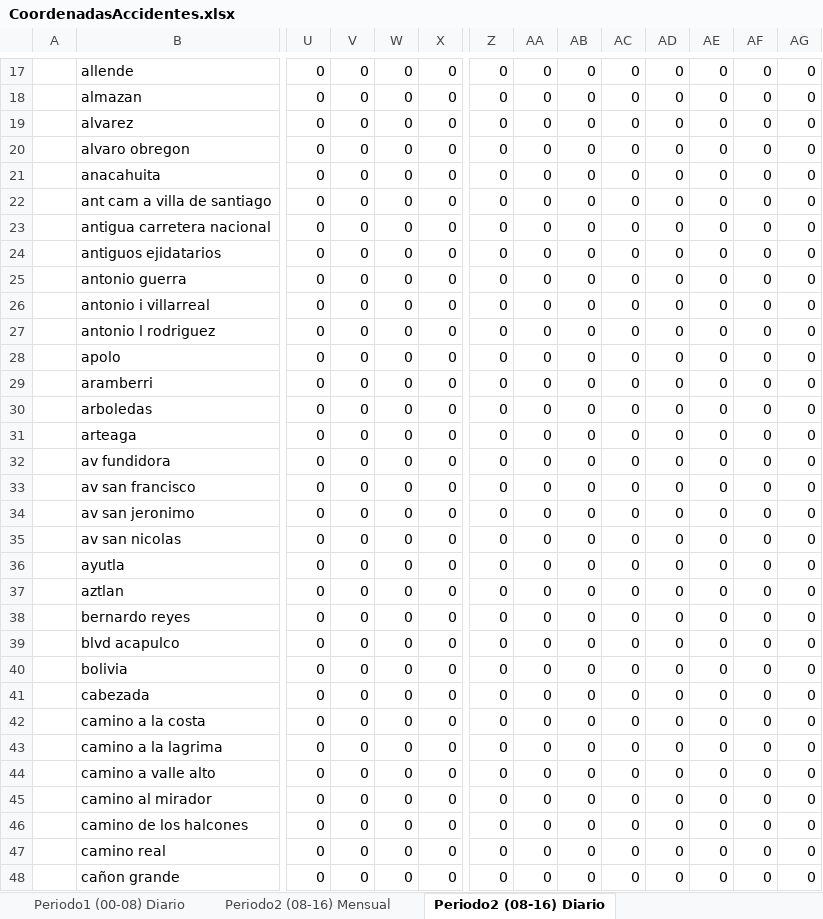
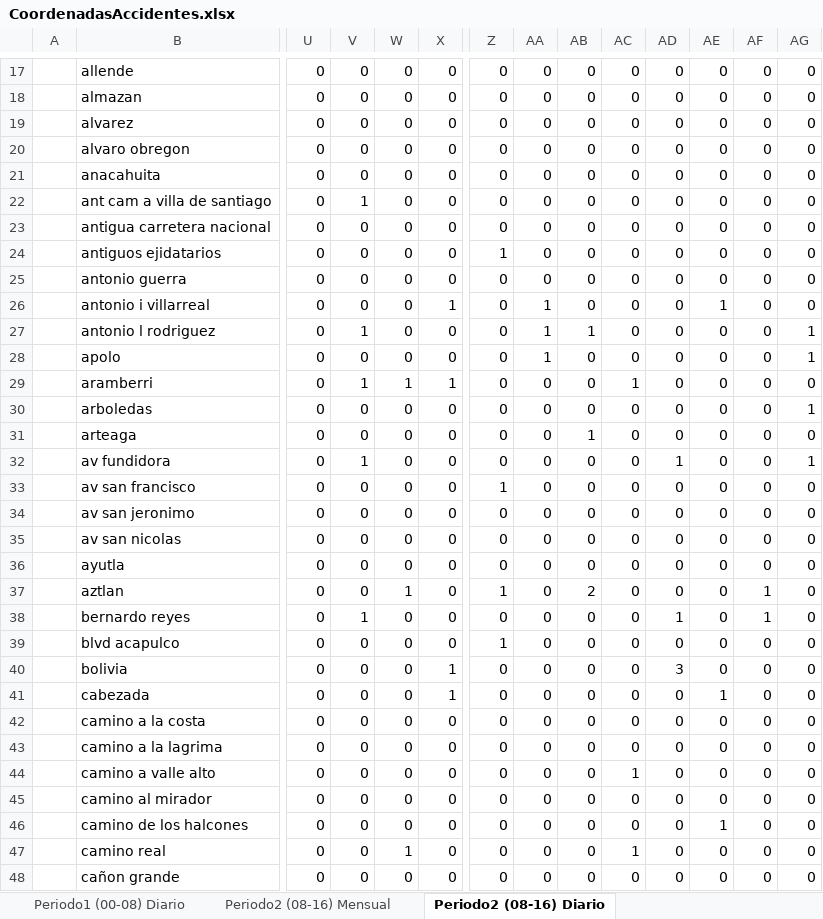
Before and after one commit to BeatrizGarciaR/TesisDoctoral, an Excel workbook: Codes/Tesis/LocalSearch/CoordenadasAccidentes.xlsx, sheet Periodo2 (08-16) Diario, drawn as a sheet; only a part is shown, gaps mark what is left out; values as stored, in another font and other column widths than the file's, no borders; the diff covers the shown part only; the diff names each change by its address in the sheet, - before the commit and + after, or states it on an @@ line.

```diff
--- a/Codes/Tesis/LocalSearch/CoordenadasAccidentes.xlsx (sheet Periodo2 (08-16) Diario)
+++ b/Codes/Tesis/LocalSearch/CoordenadasAccidentes.xlsx (sheet Periodo2 (08-16) Diario)
-V22: 0
+V22: 1
-Z24: 0
+Z24: 1
-X26: 0
+X26: 1
-AA26:AA28: 0
+AA26:AA28: 1
-AE26: 0
+AE26: 1
-V27: 0
+V27: 1
-AB27: 0
+AB27: 1
-AG27:AG28: 0
+AG27:AG28: 1
-V29: 0
+V29: 1
-W29: 0
+W29: 1
-X29: 0
+X29: 1
-AC29: 0
+AC29: 1
-AG30: 0
+AG30: 1
-AB31: 0
+AB31: 1
-V32: 0
+V32: 1
-AD32: 0
+AD32: 1
-AG32: 0
+AG32: 1
-Z33: 0
+Z33: 1
-W37: 0
+W37: 1
-Z37: 0
+Z37: 1
-AB37: 0
+AB37: 2
-AF37:AF38: 0
+AF37:AF38: 1
-V38: 0
+V38: 1
-AD38: 0
+AD38: 1
-Z39: 0
+Z39: 1
-X40:X41: 0
+X40:X41: 1
-AD40: 0
+AD40: 3
-AE41: 0
+AE41: 1
-AC44: 0
+AC44: 1
-AE46: 0
+AE46: 1
-W47: 0
+W47: 1
-AC47: 0
+AC47: 1
```
Also changed, not shown: 273 edited cells elsewhere in this sheet, sheet Periodo2 (08-16) Mensual, sheet Periodo1 (00-08) Diario, 1 other file.
